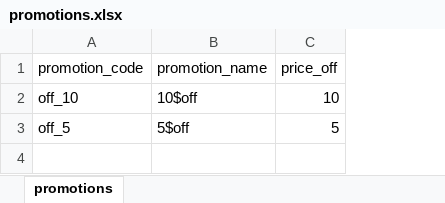
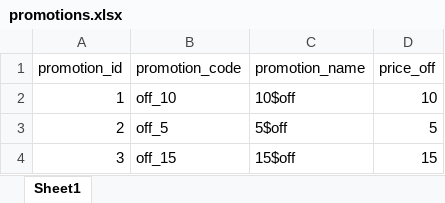
Before and after one commit to premsai000/The-OTT-Platform-, an Excel workbook: promotions.xlsx, sheet Sheet1, drawn as a sheet; values as stored, in another font and other column widths than the file's, no borders; conditional formats not drawn; the diff names each change by its address in the sheet, - before the commit and + after, or states it on an @@ line.

```diff
--- a/promotions.xlsx (sheet Sheet1)
+++ b/promotions.xlsx (sheet Sheet1)
-sheet tab: promotions
+sheet tab: Sheet1
+column A (promotion_id), rows 2-3: 1 | 2
+row 4: 3 | off_15 | 15$off | 15
```
Also changed, not shown: contact.xlsx, 7 other files.
